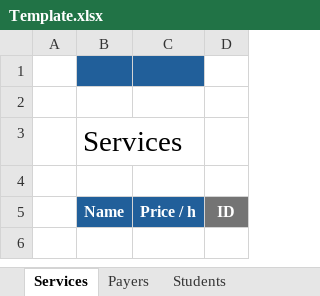
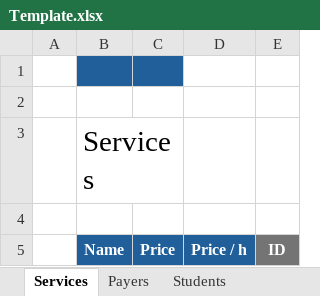
Before and after one commit to alexruizdev/Apolo, an Excel workbook: Apolo/Assets/Excel/Template.xlsx, sheet Services, drawn as a sheet; values as stored, in another font and other column widths than the file's, no borders; table styles not drawn; removed rows and columns are numbered as before the commit, all else as after; the diff names each change by its address in the sheet, - before the commit and + after, or states it on an @@ line.

```diff
--- a/Apolo/Assets/Excel/Template.xlsx (sheet Services)
+++ b/Apolo/Assets/Excel/Template.xlsx (sheet Services)
+column C, row 5: Price
-D1 fill: #215F9A
+D1 fill: none
-B3:C3 merged
+B3:C3 merged
```
Also changed, not shown: sheet Invoices, sheet Lessons, sheet Specifications, 8 other files.
